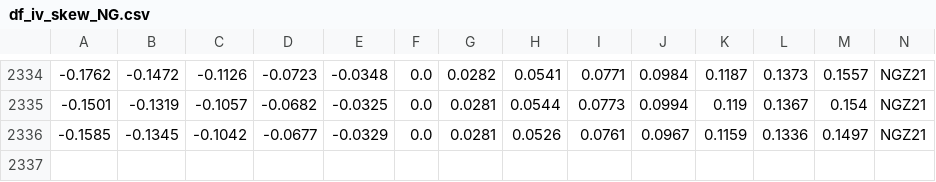
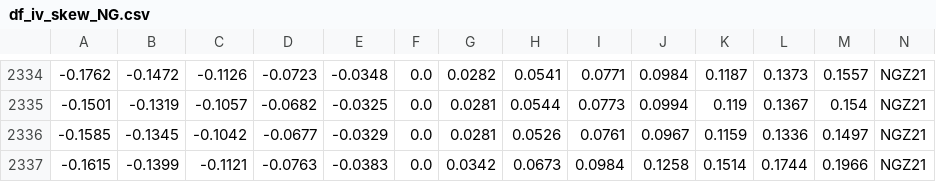
Before and after one commit to bgithub1/volgrid, a CSV file: volgrid/df_iv_skew_NG.csv, drawn as a sheet; only a part is shown, gaps mark what is left out; rows hold the shown columns only; the diff names each change by its address in the sheet, - before the commit and + after, or states it on an @@ line.

```diff
--- a/volgrid/df_iv_skew_NG.csv
+++ b/volgrid/df_iv_skew_NG.csv
+row 2337: -0.1615 | -0.1399 | -0.1121 | -0.0763 | -0.0383 | 0.0 | 0.0342 | 0.0673 | 0.0984 | 0.1258 | 0.1514 | 0.1744 | 0.1966 | NGZ21
```
Also changed, not shown: volgrid/df_iv_skew_CL.csv, volgrid/df_iv_skew_ES.csv, 3 other files.
